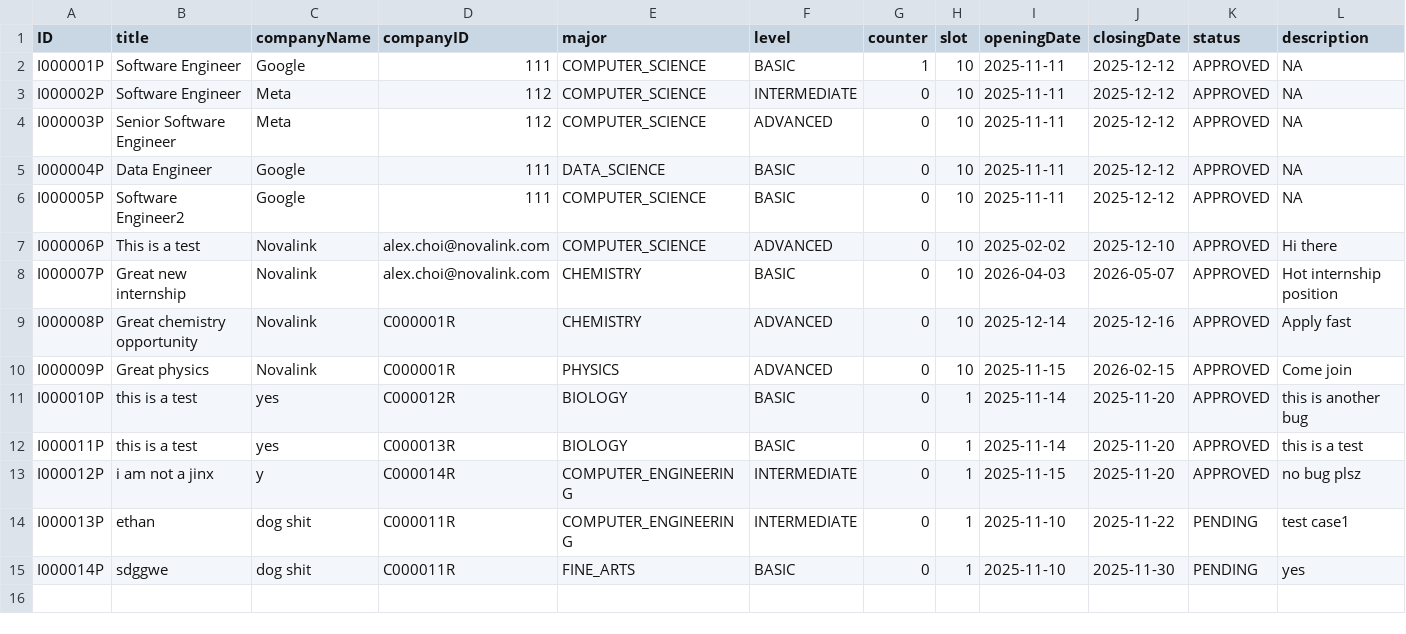
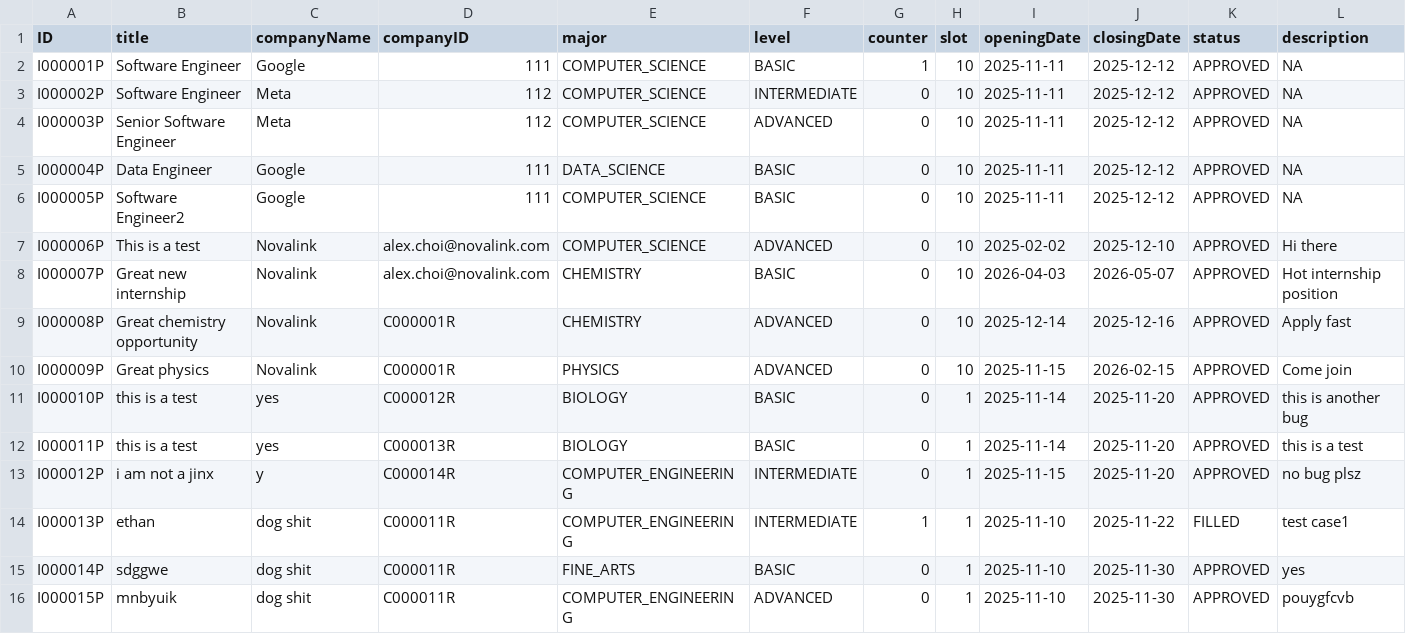
Before and after one commit to Ernest-Low/CT2003_GroupAssignment, a CSV file: data/internships.csv, drawn as a sheet.

```diff
--- a/data/internships.csv
+++ b/data/internships.csv
@@ -13,3 +13,4 @@ I000011P,this is a test,yes,C000013R,BIOLOGY,BASIC,0,1,2025-11-14,2025-11-20,APP
 I000012P,i am not a jinx,y,C000014R,COMPUTER_ENGINEERING,INTERMEDIATE,0,1,2025-11-15,2025-11-20,APPROVED,no bug plsz
-I000013P,ethan,dog shit,C000011R,COMPUTER_ENGINEERING,INTERMEDIATE,0,1,2025-11-10,2025-11-22,PENDING,test case1
-I000014P,sdggwe,dog shit,C000011R,FINE_ARTS,BASIC,0,1,2025-11-10,2025-11-30,PENDING,yes
+I000013P,ethan,dog shit,C000011R,COMPUTER_ENGINEERING,INTERMEDIATE,1,1,2025-11-10,2025-11-22,FILLED,test case1
+I000014P,sdggwe,dog shit,C000011R,FINE_ARTS,BASIC,0,1,2025-11-10,2025-11-30,APPROVED,yes
+I000015P,mnbyuik,dog shit,C000011R,COMPUTER_ENGINEERING,ADVANCED,0,1,2025-11-10,2025-11-30,APPROVED,pouygfcvb
```
Also changed, not shown: data/autoNumbers.csv, data/student_internship_rel.csv, 1 other file.
